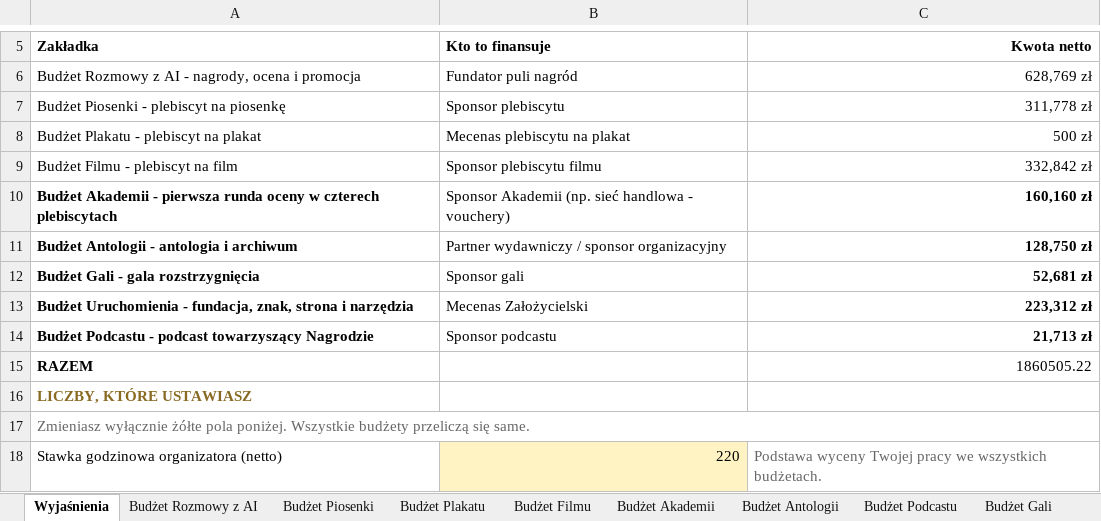
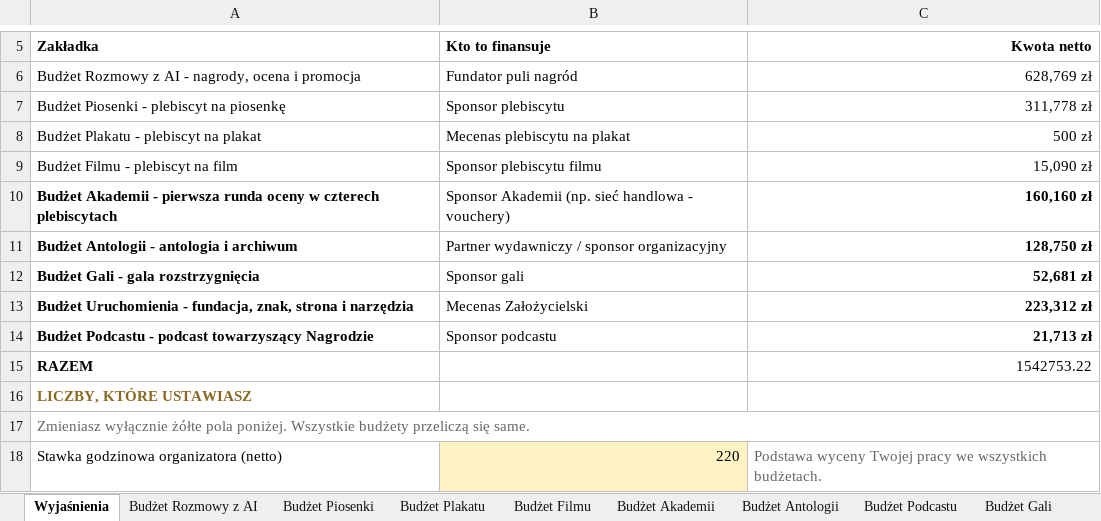
Before and after one commit to kolbinski/konstela, an Excel workbook: budzet-edycji-pierwszej.xlsx, sheet Wyjaśnienia, drawn as a sheet; only a part is shown, gaps mark what is left out; values as stored, in another font and other column widths than the file's, no borders; the diff names each change by its address in the sheet, - before the commit and + after, or states it on an @@ line.

```diff
--- a/budzet-edycji-pierwszej.xlsx (sheet Wyjaśnienia)
+++ b/budzet-edycji-pierwszej.xlsx (sheet Wyjaśnienia)
-C9 (Kwota netto): 332,842 zł
+C9 (Kwota netto): 15,090 zł
-C15 (Kwota netto): 1860505.22
+C15 (Kwota netto): 1542753.22
```
Also changed, not shown: sheet Budżet Filmu, formulas that keep their value, 9 other files.
